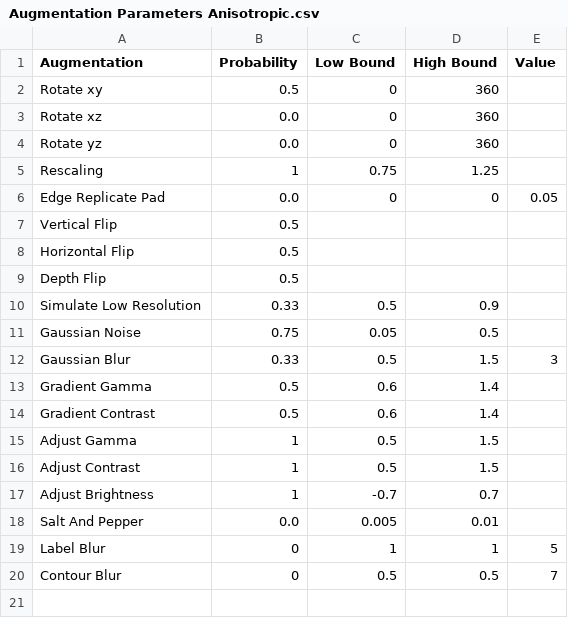
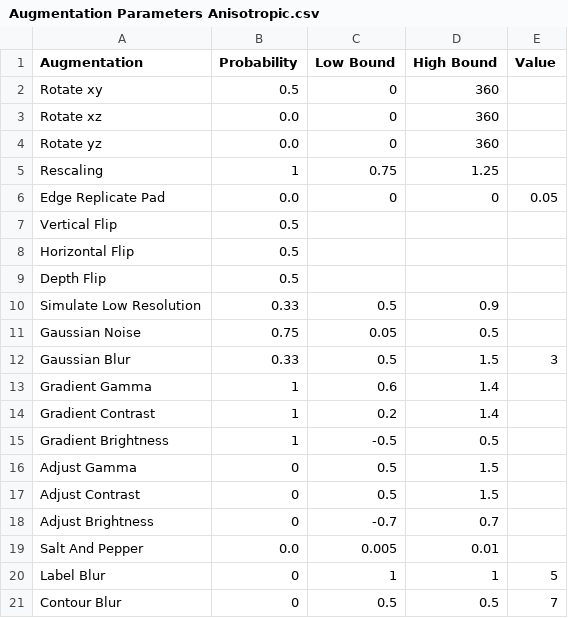
Before and after one commit to fgdfgfthgr-fox/Volume_Seg_Tool, a CSV file: Augmentation Parameters Anisotropic.csv, drawn as a sheet.

Commit message:
Change augmentation default, new gradient brightness augmentation

```diff
--- a/Augmentation Parameters Anisotropic.csv
+++ b/Augmentation Parameters Anisotropic.csv
@@ -12,7 +12,8 @@ Gaussian Noise,0.75,0.05,0.5,
 Gaussian Blur,0.33,0.5,1.5,3
-Gradient Gamma,0.5,0.6,1.4,
-Gradient Contrast,0.5,0.6,1.4,
-Adjust Gamma,1,0.5,1.5,
-Adjust Contrast,1,0.5,1.5,
-Adjust Brightness,1,-0.7,0.7,
+Gradient Gamma,1,0.6,1.4,
+Gradient Contrast,1,0.2,1.4,
+Gradient Brightness,1,-0.5,0.5,
+Adjust Gamma,0,0.5,1.5,
+Adjust Contrast,0,0.5,1.5,
+Adjust Brightness,0,-0.7,0.7,
 Salt And Pepper,0.0,0.005,0.01,
```
Also changed, not shown: Augmentation Parameters Isotropic.csv, 3 other files.
